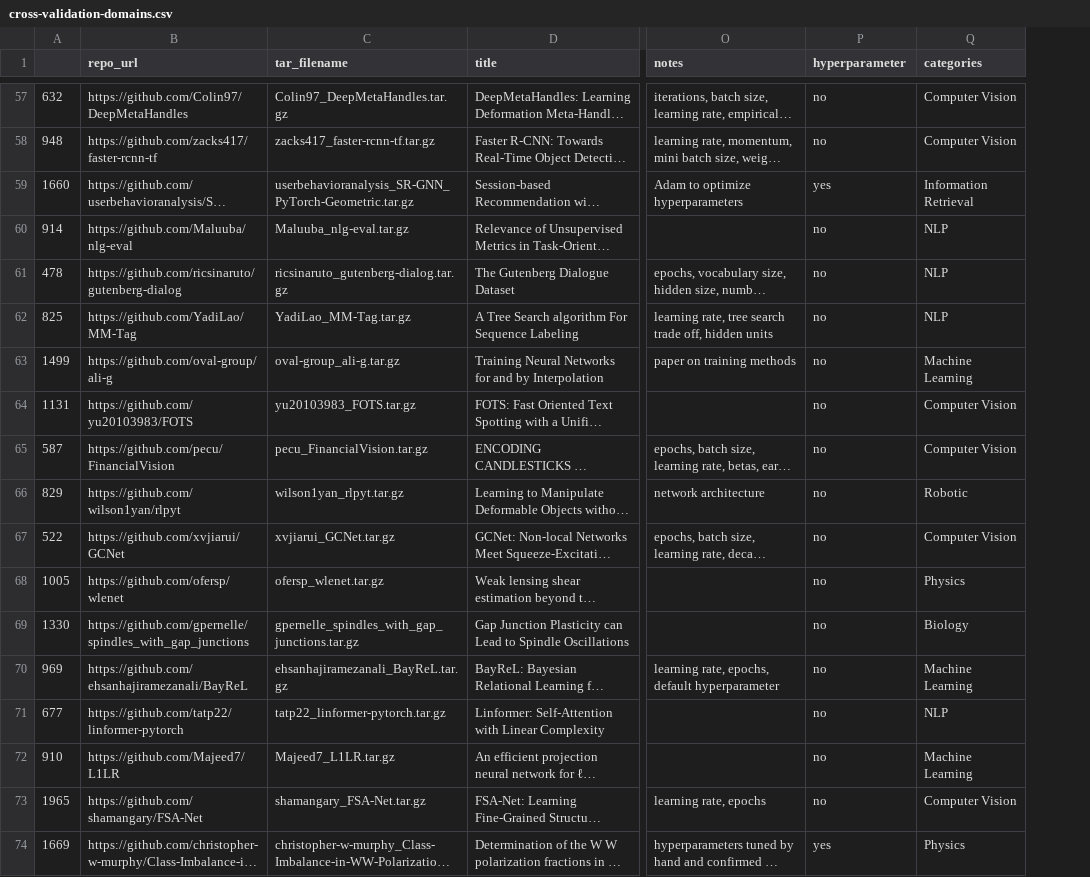
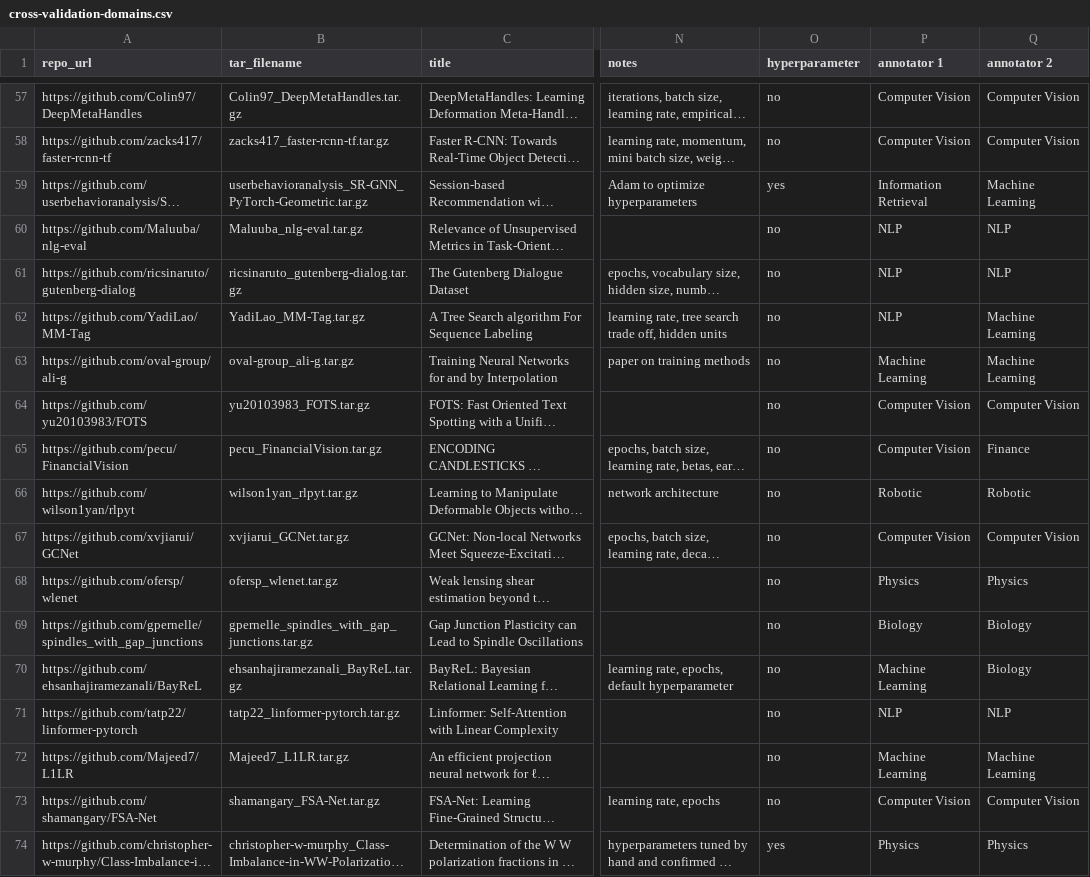
Before and after one commit to AI-4-SE/Exploring-Hyperparameter-Usage-And-Tuning-In-Machine-Learning-Research, a CSV file: data/paper_analysis/cross-validation-domains.csv, drawn as a sheet; only a part is shown, gaps mark what is left out; long unchanged cells end in …; removed rows and columns are numbered as before the commit, all else as after; the diff covers the shown part only; the diff names each change by its address in the sheet, - before the commit and + after, or states it on an @@ line.

```diff
--- a/data/paper_analysis/cross-validation-domains.csv
+++ b/data/paper_analysis/cross-validation-domains.csv
-column A, rows 57-74: 632 | 948 | 1660 | 914 | 478 | 825 | 1499 | 1131 | 587 | 829 | 522 | 1005 | 1330 | 969 | 677 | 910 | 1965 | 1669
+column P (annotator 1), rows 57-74: Computer Vision | Computer Vision | Information Retrieval | NLP | NLP | NLP | Machine Learning | Computer Vision | Computer Vision | Robotic | Computer Vision | Physics | Biology | Machine Learning | NLP | Machine Learning | Computer Vision | Physics
-Q1: categories
+Q1: annotator 2
-Q59 (annotator 2): Information Retrieval
+Q59 (annotator 2): Machine Learning
-Q62 (annotator 2): NLP
+Q62 (annotator 2): Machine Learning
-Q65 (annotator 2): Computer Vision
+Q65 (annotator 2): Finance
-Q70 (annotator 2): Machine Learning
+Q70 (annotator 2): Biology
```
Also changed, not shown: 21 edited cells elsewhere in this file, 6 other files.
